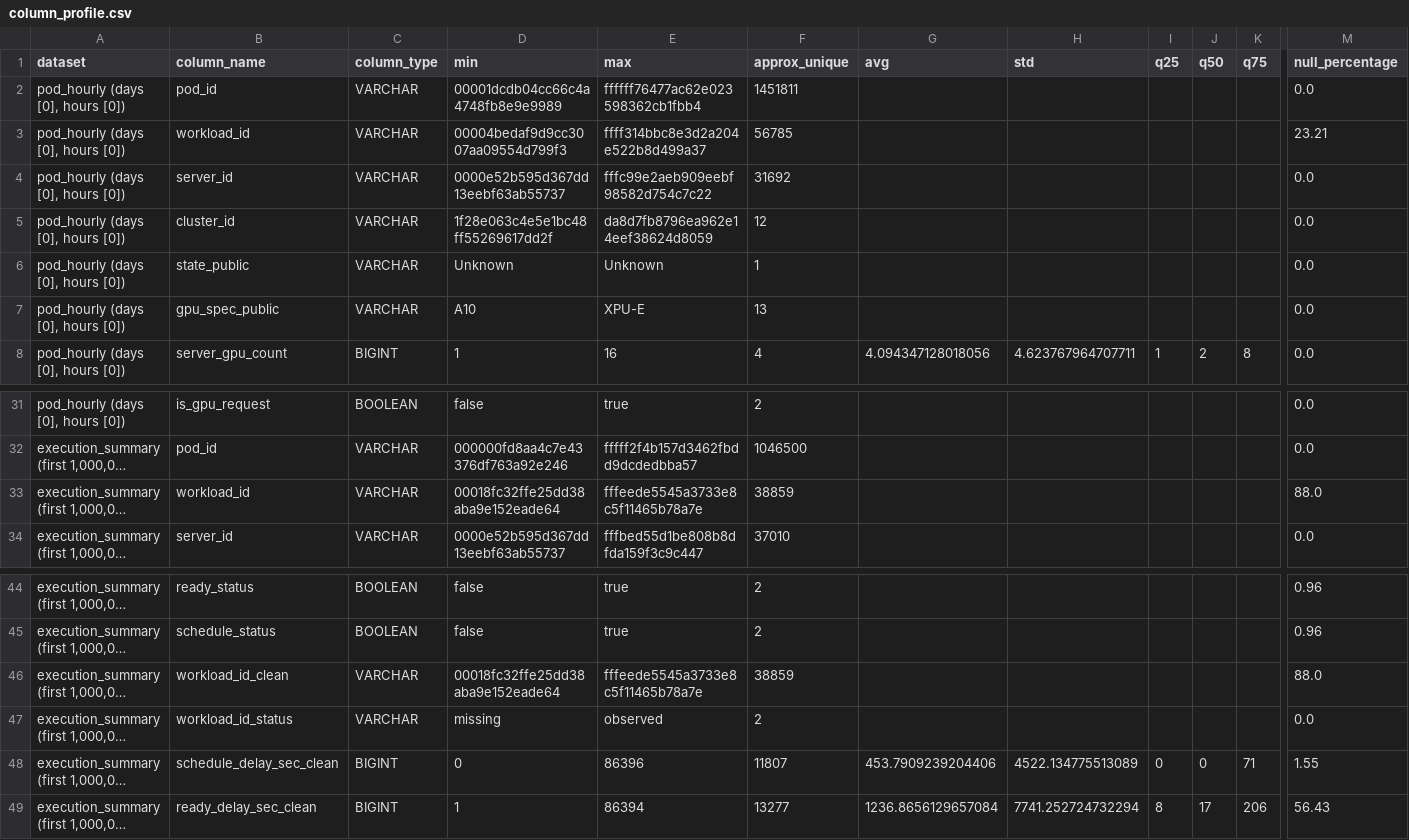
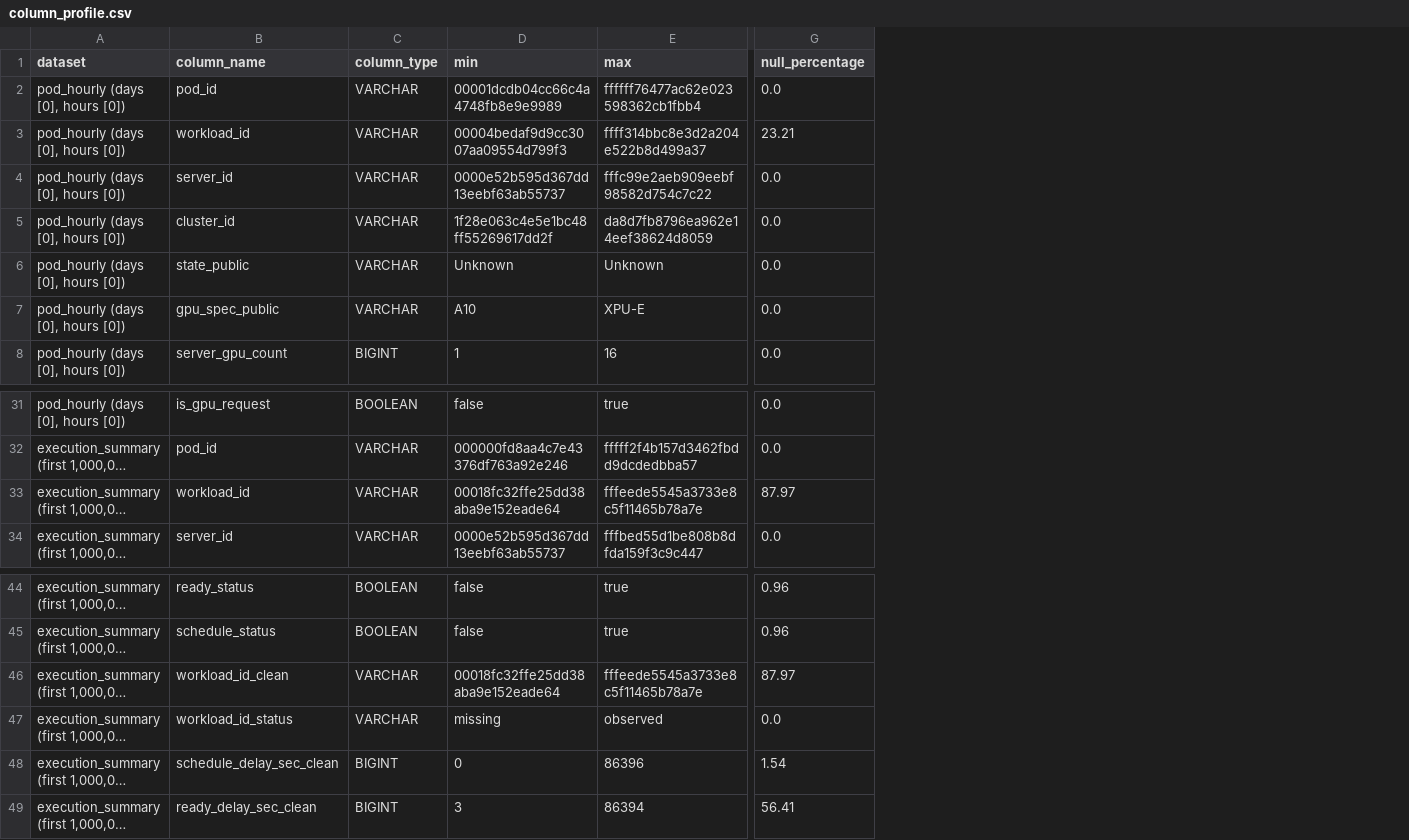
Before and after one commit to Ethan-Tsai/IS507, a CSV file: reports/data_profile/column_profile.csv, drawn as a sheet; only a part is shown, gaps mark what is left out; long unchanged cells end in …; removed rows and columns are numbered as before the commit, all else as after; the diff names each change by its address in the sheet, - before the commit and + after, or states it on an @@ line.

```diff
--- a/reports/data_profile/column_profile.csv
+++ b/reports/data_profile/column_profile.csv
-column F (approx_unique), rows 2-8: 1451811 | 56785 | 31692 | 12 | 1 | 13 | 4; rows 31-34: 2 | 1046500 | 38859 | 37010; rows 44-49: 2 | 2 | 38859 | 2 | 11807 | 13277
-column G (avg), row 8: 4.094347128018056; rows 48-49: 453.7909239204406 | 1236.8656129657084
-column H (std), row 8: 4.623767964707711; rows 48-49: 4522.134775513089 | 7741.252724732294
-column I (q25), row 8: 1; rows 48-49: 0 | 8
-column J (q50), row 8: 2; rows 48-49: 0 | 17
-column K (q75), row 8: 8; rows 48-49: 71 | 206
-G33 (null_percentage): 88.0
+G33 (null_percentage): 87.97
-G46 (null_percentage): 88.0
+G46 (null_percentage): 87.97
-G48 (null_percentage): 1.55
+G48 (null_percentage): 1.54
-D49 (min): 1
+D49 (min): 3
-G49 (null_percentage): 56.43
+G49 (null_percentage): 56.41
```
Also changed, not shown: reports/data_profile/categorical_distribution.csv, reports/data_profile/numeric_distribution.csv, 10 other files.
